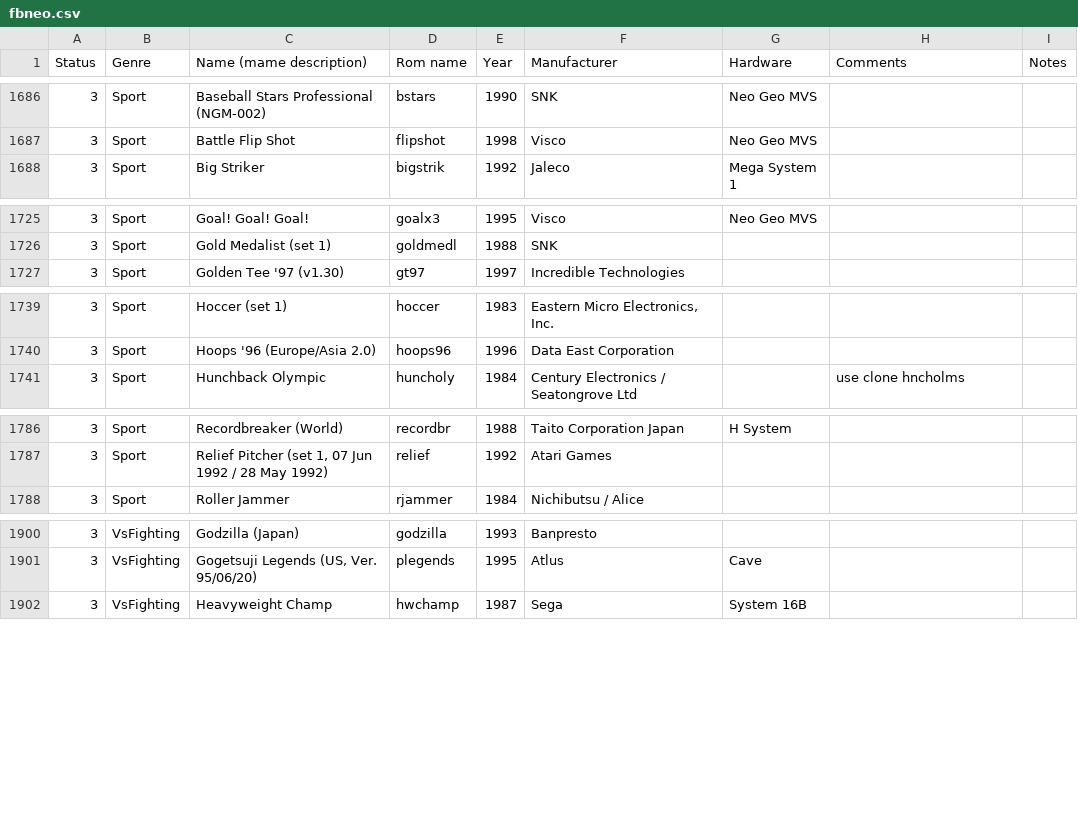
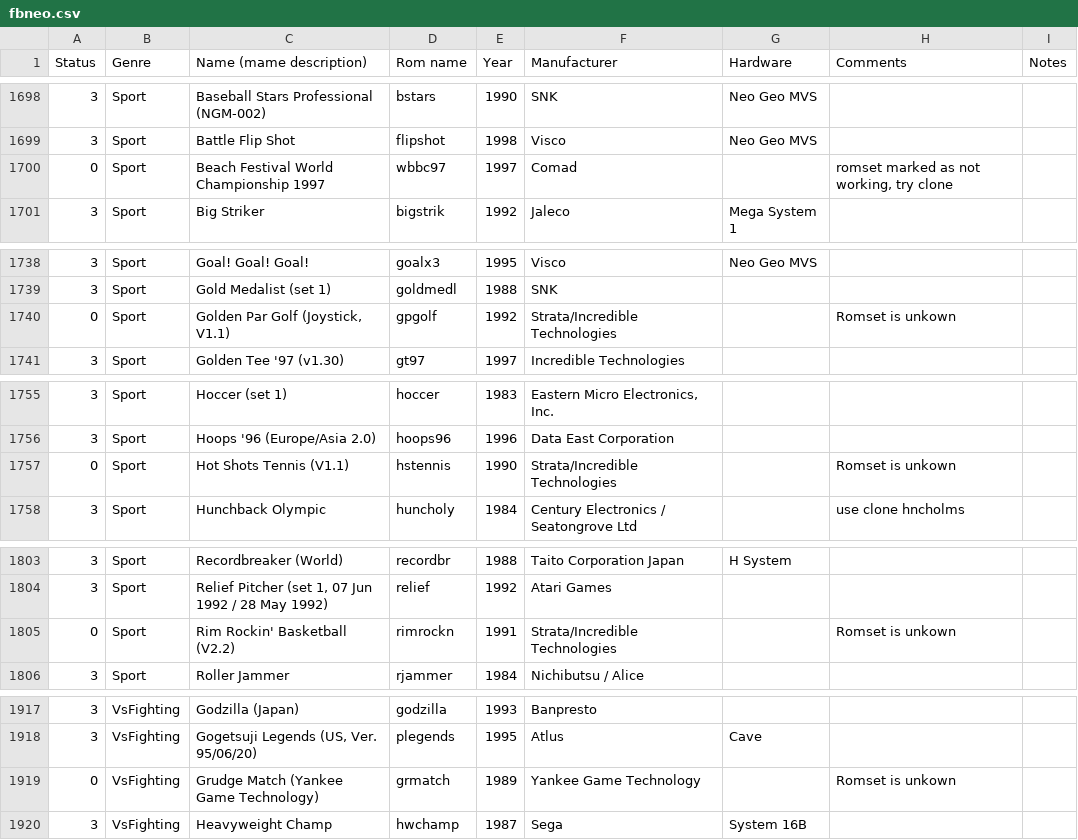
Before and after one commit to Voljega/BestArcade, a CSV file: data/n100/fbneo.csv, drawn as a sheet; only a part is shown, gaps mark what is left out; the diff covers the shown part only.

```diff
--- a/data/n100/fbneo.csv
+++ b/data/n100/fbneo.csv
@@ -1687,2 +1699,3 @@ Status;Genre;Name (mame description);Rom name;Year;Manufacturer;Hardware;Comment
 3;Sport;Battle Flip Shot;flipshot;1998;Visco;Neo Geo MVS;;
+0;Sport;Beach Festival World Championship 1997;wbbc97;1997;Comad;;romset marked as not working, try clone;
 3;Sport;Big Striker;bigstrik;1992;Jaleco;Mega System 1;;
@@ -1726,2 +1739,3 @@ Status;Genre;Name (mame description);Rom name;Year;Manufacturer;Hardware;Comment
 3;Sport;Gold Medalist (set 1);goldmedl;1988;SNK;;;
+0;Sport;Golden Par Golf (Joystick, V1.1);gpgolf;1992;Strata/Incredible Technologies;;Romset is unkown;
 3;Sport;Golden Tee '97 (v1.30);gt97;1997;Incredible Technologies;;;
@@ -1740,2 +1756,3 @@ Status;Genre;Name (mame description);Rom name;Year;Manufacturer;Hardware;Comment
 3;Sport;Hoops '96 (Europe/Asia 2.0);hoops96;1996;Data East Corporation;;;
+0;Sport;Hot Shots Tennis (V1.1);hstennis;1990;Strata/Incredible Technologies;;Romset is unkown;
 3;Sport;Hunchback Olympic;huncholy;1984;Century Electronics / Seatongrove Ltd;;use clone hncholms;
@@ -1787,2 +1804,3 @@ Status;Genre;Name (mame description);Rom name;Year;Manufacturer;Hardware;Comment
 3;Sport;Relief Pitcher (set 1, 07 Jun 1992 / 28 May 1992);relief;1992;Atari Games;;;
+0;Sport;Rim Rockin' Basketball (V2.2);rimrockn;1991;Strata/Incredible Technologies;;Romset is unkown;
 3;Sport;Roller Jammer;rjammer;1984;Nichibutsu / Alice;;;
@@ -1901,2 +1918,3 @@ Status;Genre;Name (mame description);Rom name;Year;Manufacturer;Hardware;Comment
 3;VsFighting;Gogetsuji Legends (US, Ver. 95/06/20);plegends;1995;Atlus;Cave;;
+0;VsFighting;Grudge Match (Yankee Game Technology);grmatch;1989;Yankee Game Technology;;Romset is unkown;
 3;VsFighting;Heavyweight Champ;hwchamp;1987;Sega;System 16B;;
```
Also changed, not shown: 16 added rows, 3 removed rows and 25 edited cells elsewhere in this file, data/n100/mame.csv, 1 other file.
